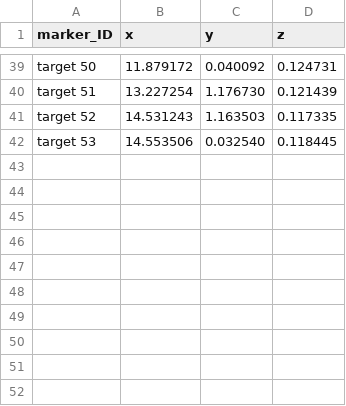
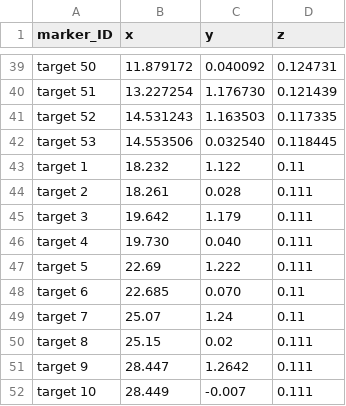
Before and after one commit to precision-sustainable-ag/SemiF-AnnotationPipeline, a CSV file: data/semifield-utils/autosfm/GroundControlPoints/cool_season_cover_2022_2023_MD_pos_2/GroundControlPoints_MD_2022-11-10_elongated.csv, drawn as a sheet; only a part is shown, gaps mark what is left out; the diff names each change by its address in the sheet, - before the commit and + after, or states it on an @@ line.

Commit message:
add new ground control points and update seasonal cover list in metashape_utils

```diff
--- a/data/semifield-utils/autosfm/GroundControlPoints/cool_season_cover_2022_2023_MD_pos_2/GroundControlPoints_MD_2022-11-10_elongated.csv
+++ b/data/semifield-utils/autosfm/GroundControlPoints/cool_season_cover_2022_2023_MD_pos_2/GroundControlPoints_MD_2022-11-10_elongated.csv
+row 43: target 1 | 18.232 | 1.122 | 0.11
+row 44: target 2 | 18.261 | 0.028 | 0.111
+row 45: target 3 | 19.642 | 1.179 | 0.111
+row 46: target 4 | 19.730 | 0.040 | 0.111
+row 47: target 5 | 22.69 | 1.222 | 0.111
+row 48: target 6 | 22.685 | 0.070 | 0.11
+row 49: target 7 | 25.07 | 1.24 | 0.11
+row 50: target 8 | 25.15 | 0.02 | 0.111
+row 51: target 9 | 28.447 | 1.2642 | 0.111
+row 52: target 10 | 28.449 | -0.007 | 0.111
```
Also changed, not shown: 1 other file.
